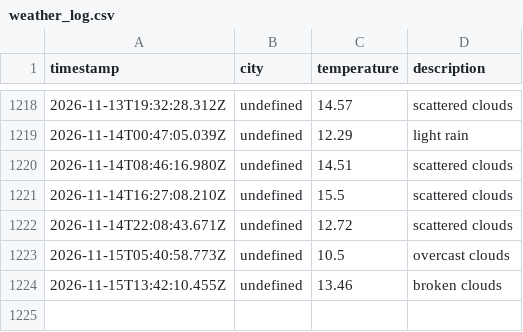
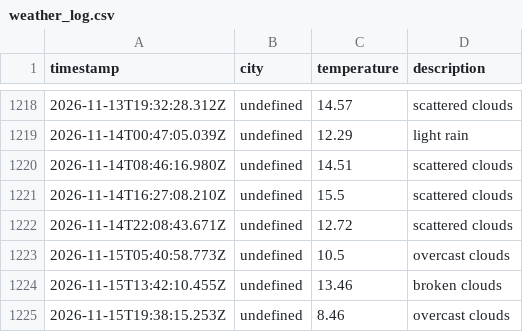
Before and after one commit to zebasaran3/Weather-app, a CSV file: data/weather_log.csv, drawn as a sheet; only a part is shown, gaps mark what is left out.

```diff
--- a/data/weather_log.csv
+++ b/data/weather_log.csv
@@ -1224 +1224,2 @@ timestamp,city,temperature,description
 2026-11-15T13:42:10.455Z,undefined,13.46,broken clouds
+2026-11-15T19:38:15.253Z,undefined,8.46,overcast clouds
```
Also changed, not shown: 1 other file.
